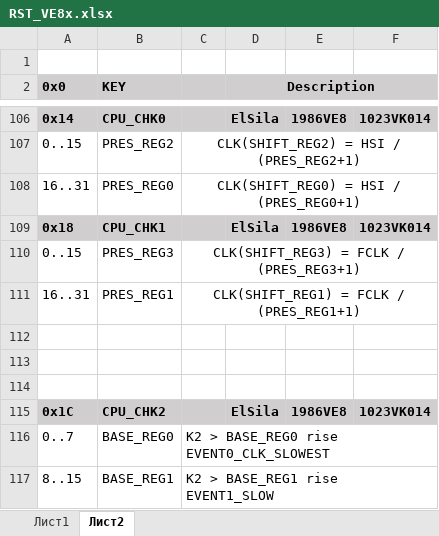
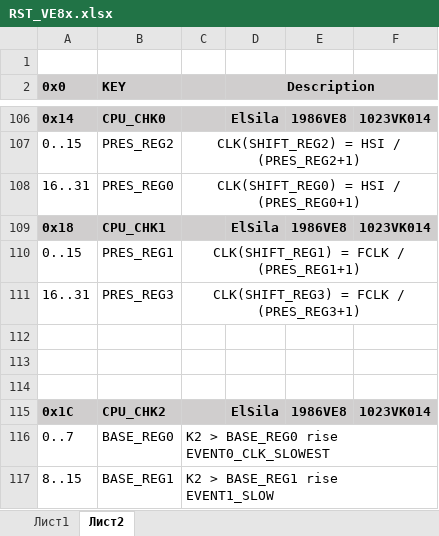
Before and after one commit to StartMilandr/MDR_Pack_v6, an Excel workbook: SVD_Files/RST_VE8x.xlsx, sheet Лист2, drawn as a sheet; only a part is shown, gaps mark what is left out; values as stored, in another font and other column widths than the file's, no borders; the diff names each change by its address in the sheet, - before the commit and + after, or states it on an @@ line.

```diff
--- a/SVD_Files/RST_VE8x.xlsx (sheet Лист2)
+++ b/SVD_Files/RST_VE8x.xlsx (sheet Лист2)
-B110 (KEY): PRES_REG3
+B110 (KEY): PRES_REG1
-C110: CLK(SHIFT_REG3) = FCLK / (PRES_REG3+1)
+C110: CLK(SHIFT_REG1) = FCLK / (PRES_REG1+1)
-B111 (KEY): PRES_REG1
+B111 (KEY): PRES_REG3
-C111: CLK(SHIFT_REG1) = FCLK / (PRES_REG1+1)
+C111: CLK(SHIFT_REG3) = FCLK / (PRES_REG3+1)
```
Also changed, not shown: 17 other files.
